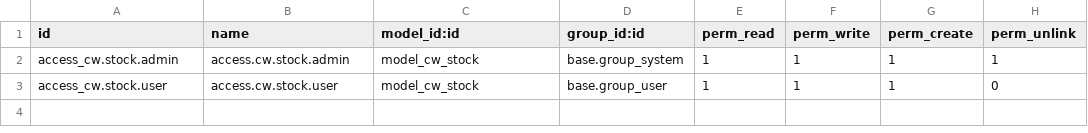
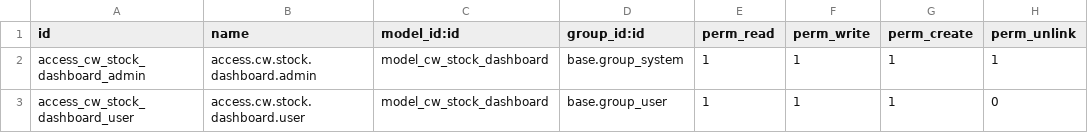
Before and after one commit to yerenwgventures/alladdons, a CSV file: cw_stock/security/ir.model.access.csv, drawn as a sheet.

```diff
--- a/cw_stock/security/ir.model.access.csv
+++ b/cw_stock/security/ir.model.access.csv
@@ -1,3 +1,3 @@
 id,name,model_id:id,group_id:id,perm_read,perm_write,perm_create,perm_unlink
-access_cw.stock.admin,access.cw.stock.admin,model_cw_stock,base.group_system,1,1,1,1
-access_cw.stock.user,access.cw.stock.user,model_cw_stock,base.group_user,1,1,1,0
+access_cw_stock_dashboard_admin,access.cw.stock.dashboard.admin,model_cw_stock_dashboard,base.group_system,1,1,1,1
+access_cw_stock_dashboard_user,access.cw.stock.dashboard.user,model_cw_stock_dashboard,base.group_user,1,1,1,0
```
Also changed, not shown: 2 other files.
